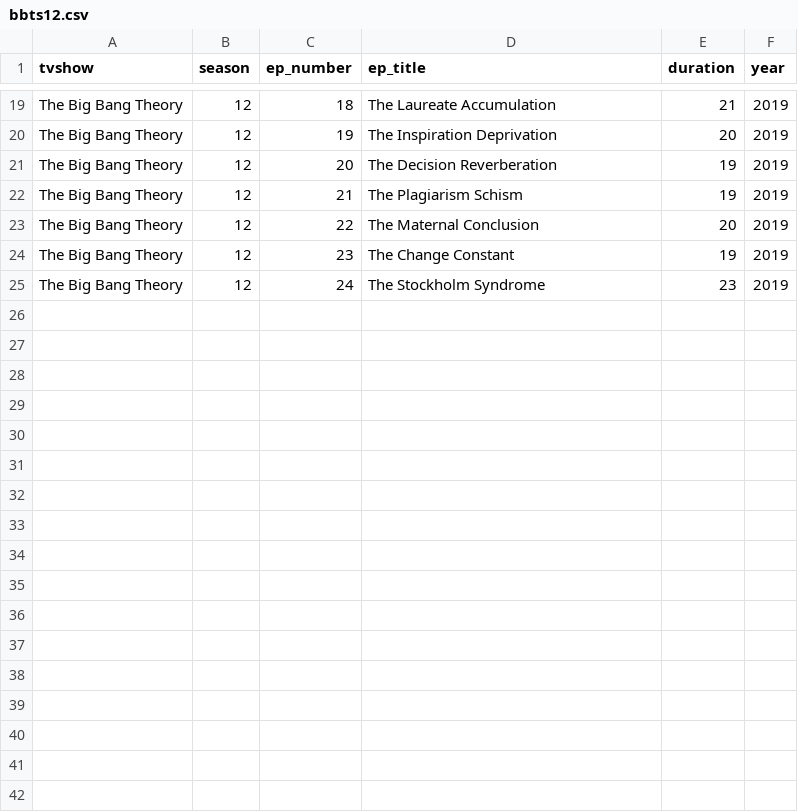
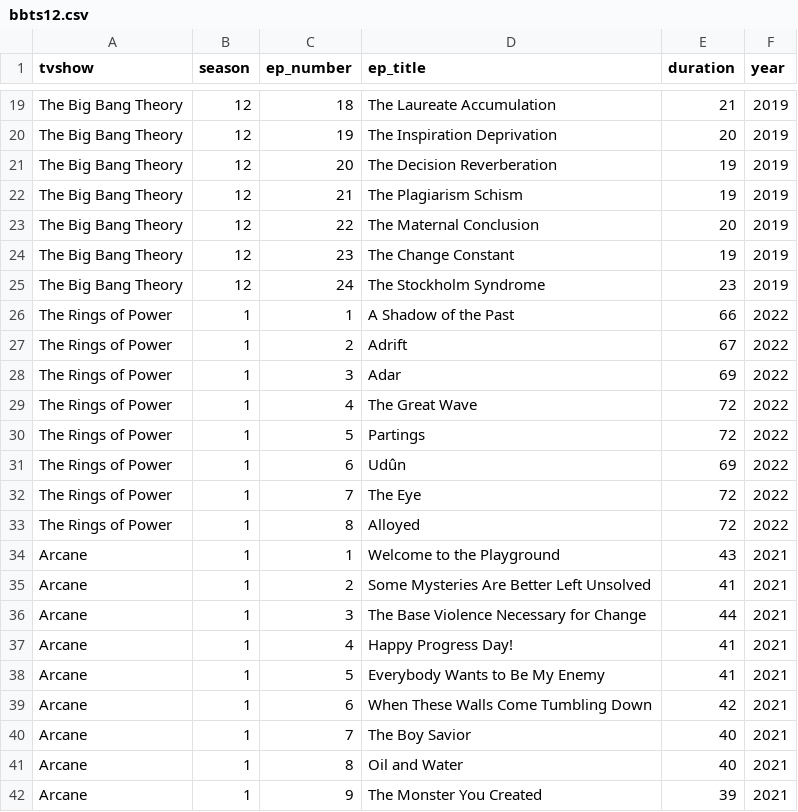
Before and after one commit to darko-itpro/pyschool-lib, a CSV file: src/pyflix/assets/bbts12.csv, drawn as a sheet; only a part is shown, gaps mark what is left out.

```diff
--- a/src/pyflix/assets/bbts12.csv
+++ b/src/pyflix/assets/bbts12.csv
@@ -25 +25,18 @@ The Big Bang Theory;12;23;The Change Constant;19;2019
 The Big Bang Theory;12;24;The Stockholm Syndrome;23;2019
+The Rings of Power;1;1;A Shadow of the Past;66;2022
+The Rings of Power;1;2;Adrift;67;2022
+The Rings of Power;1;3;Adar;69;2022
+The Rings of Power;1;4;The Great Wave;72;2022
+The Rings of Power;1;5;Partings;72;2022
+The Rings of Power;1;6;Udûn;69;2022
+The Rings of Power;1;7;The Eye;72;2022
+The Rings of Power;1;8;Alloyed;72;2022
+Arcane;1;1;Welcome to the Playground;43;2021
+Arcane;1;2;Some Mysteries Are Better Left Unsolved;41;2021
+Arcane;1;3;The Base Violence Necessary for Change;44;2021
+Arcane;1;4;Happy Progress Day!;41;2021
+Arcane;1;5;Everybody Wants to Be My Enemy;41;2021
+Arcane;1;6;When These Walls Come Tumbling Down;42;2021
+Arcane;1;7;The Boy Savior;40;2021
+Arcane;1;8;Oil and Water;40;2021
+Arcane;1;9;The Monster You Created;39;2021
```
Also changed, not shown: 5 other files.
